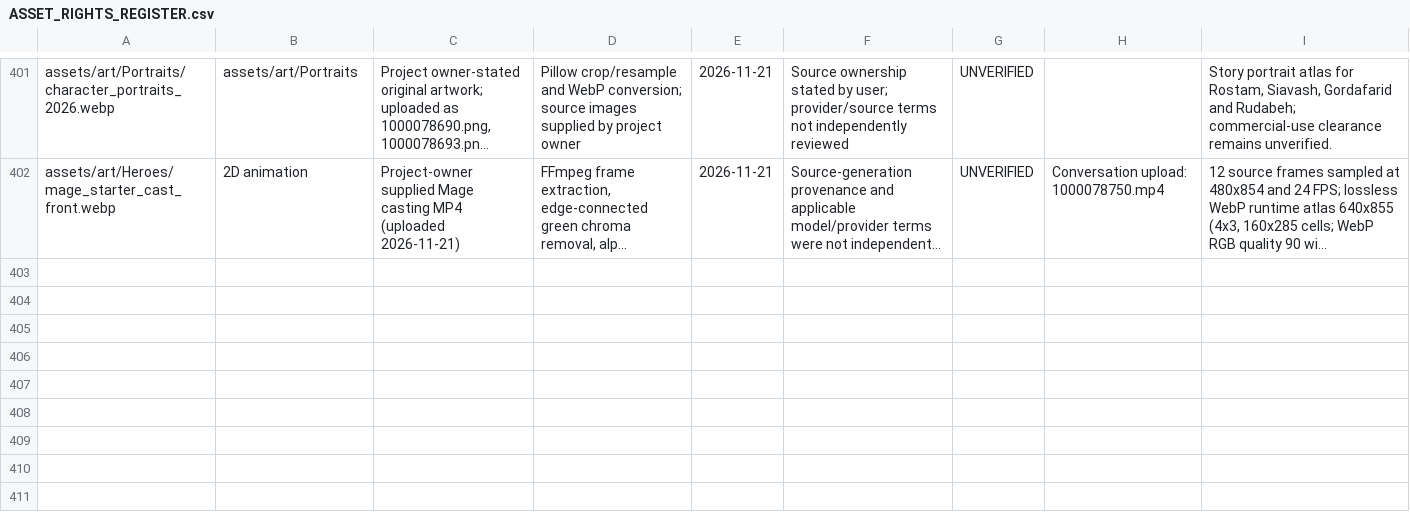
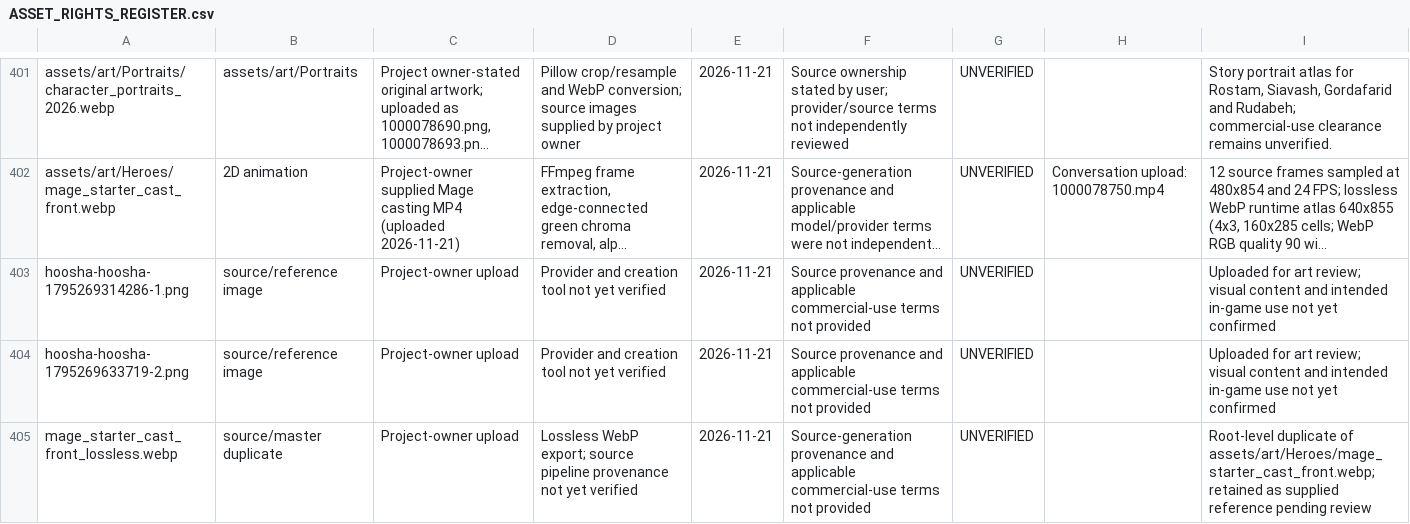
Before and after one commit to miladesmaeilpoor85-cell/Divslayer, a CSV file: docs/ASSET_RIGHTS_REGISTER.csv, drawn as a sheet; only a part is shown, gaps mark what is left out; long unchanged cells end in …; the diff names each change by its address in the sheet, - before the commit and + after, or states it on an @@ line.

Commit message:
chore(assets): register newly uploaded source images

```diff
--- a/docs/ASSET_RIGHTS_REGISTER.csv
+++ b/docs/ASSET_RIGHTS_REGISTER.csv
+row 403: hoosha-hoosha-1795269314286-1.png | source/reference image | Project-owner upload | Provider and creation tool not yet verified | 2026-11-21 | Source provenance and applicable commercial-use terms not provided | UNVERIFIED |  | Uploaded for art review; visual content and intended in-game use not yet confirmed
+row 404: hoosha-hoosha-1795269633719-2.png | source/reference image | Project-owner upload | Provider and creation tool not yet verified | 2026-11-21 | Source provenance and applicable commercial-use terms not provided | UNVERIFIED |  | Uploaded for art review; visual content and intended in-game use not yet confirmed
+row 405: mage_starter_cast_front_lossless.webp | source/master duplicate | Project-owner upload | Lossless WebP export; source pipeline provenance not yet verified | 2026-11-21 | Source-generation provenance and applicable commercial-use terms not provided | UNVERIFIED |  | Root-level duplicate of assets/art/Heroes/mage_starter_cast_front.webp; retained as supplied reference pending review
```
